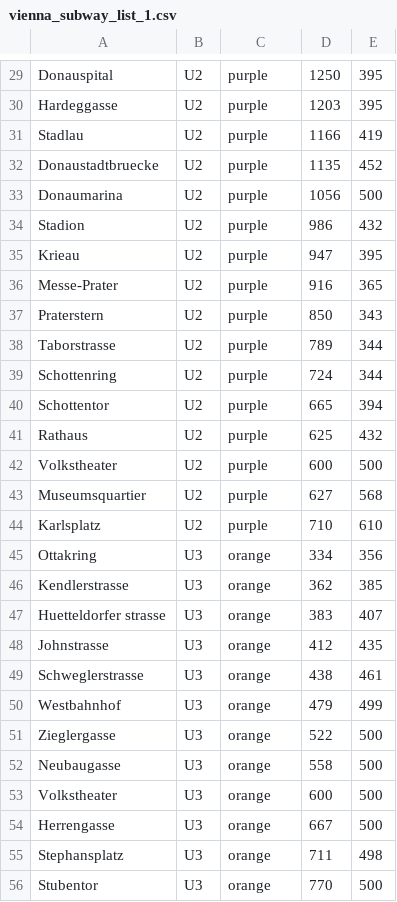
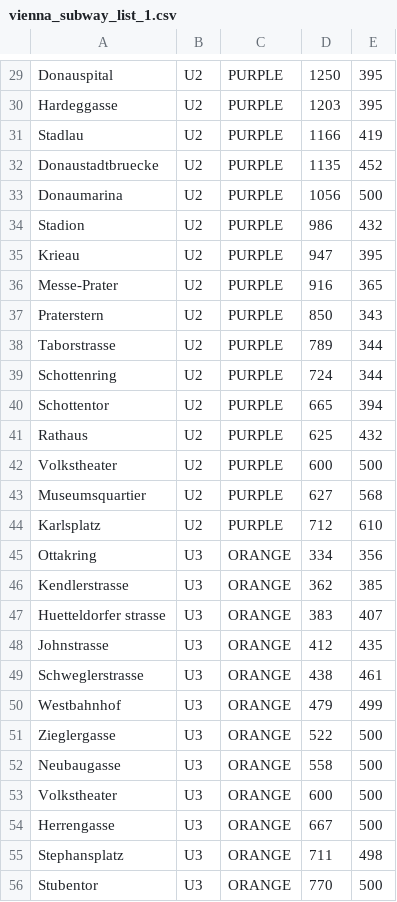
Before and after one commit to MichaelMcKibbin/ViennaUBahn, a CSV file: src/main/resources/com/michaelmckibbin/viennaubhan/data/vienna_subway_list_1.csv, drawn as a sheet; only a part is shown, gaps mark what is left out; the diff covers the shown part only; the diff names each change by its address in the sheet, - before the commit and + after, or states it on an @@ line.

```diff
--- a/src/main/resources/com/michaelmckibbin/viennaubhan/data/vienna_subway_list_1.csv
+++ b/src/main/resources/com/michaelmckibbin/viennaubhan/data/vienna_subway_list_1.csv
-C29:C44: purple
+C29:C44: PURPLE
-D44: 710
+D44: 712
-C45:C56: orange
+C45:C56: ORANGE
```
Also changed, not shown: 86 edited cells elsewhere in this file, 4 other files.
